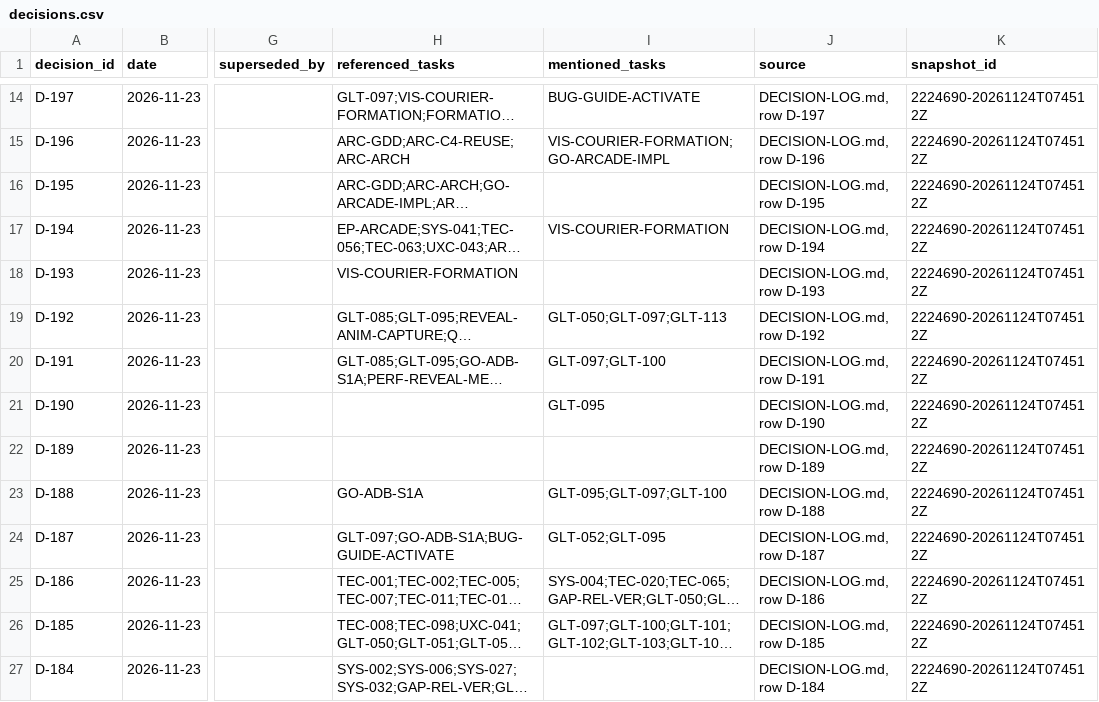
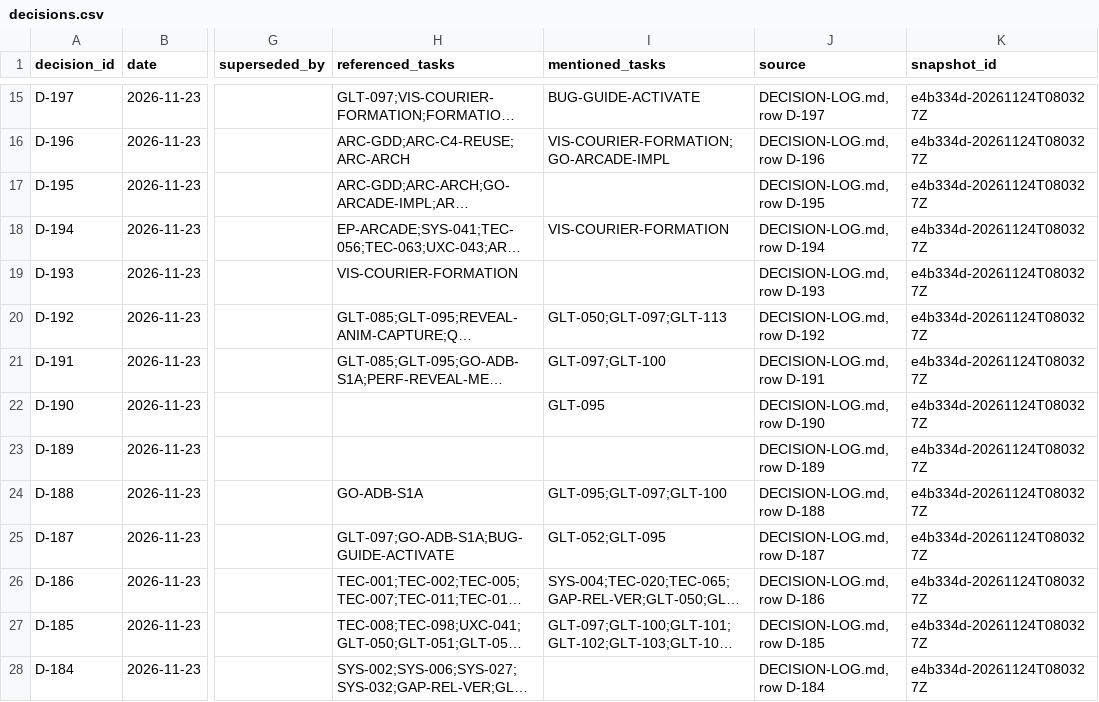
Before and after one commit to ksatriadipo/idle-space-courier-dashboard, a CSV file: data/decisions.csv, drawn as a sheet; only a part is shown, gaps mark what is left out; long unchanged cells end in …; addresses are those after the commit; the diff covers the shown part only; the diff names each change by its address in the sheet, - before the commit and + after, or states it on an @@ line.

```diff
--- a/data/decisions.csv
+++ b/data/decisions.csv
-K15:K28 (snapshot_id): 2224690-20261124T074512Z
+K15:K28 (snapshot_id): e4b334d-20261124T080327Z
```
Also changed, not shown: 1 added row and 178 edited cells elsewhere in this file, data/runs.csv, data/schedule.csv, 7 other files.
